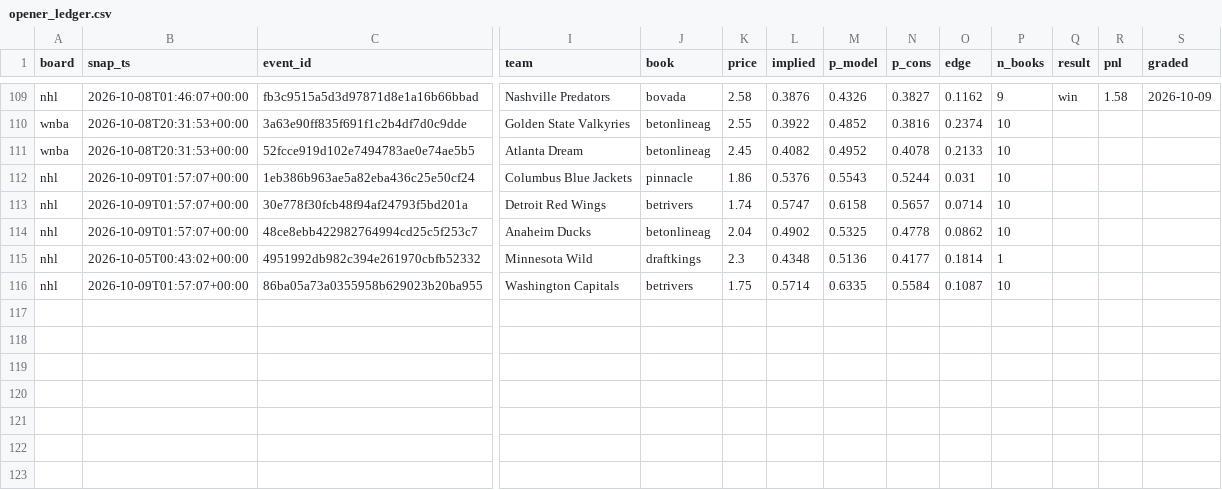
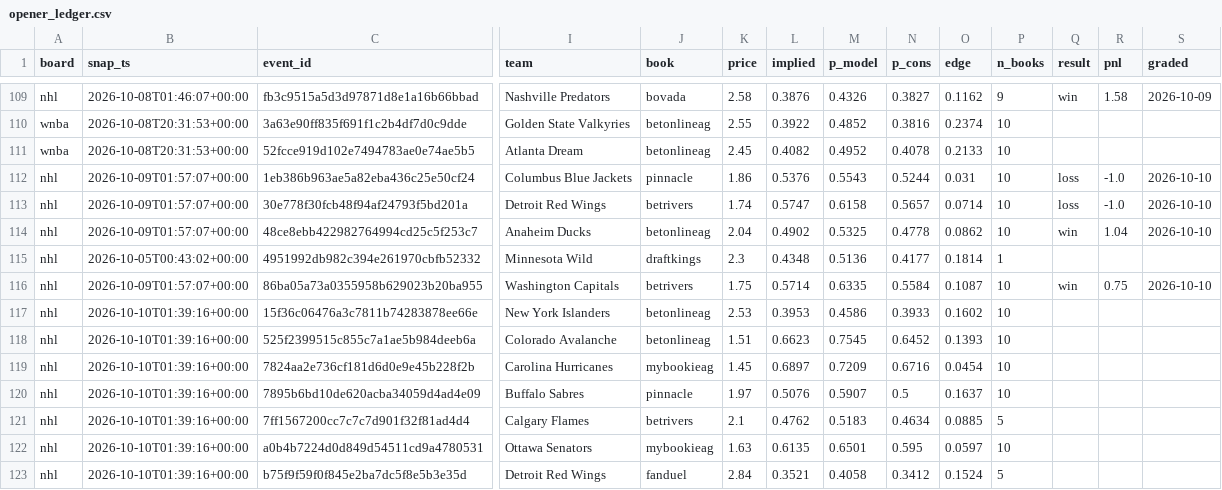
Before and after one commit to azcal/mbm-data, a CSV file: ledger/opener_ledger.csv, drawn as a sheet; only a part is shown, gaps mark what is left out; rows hold the shown columns only; the diff names each change by its address in the sheet, - before the commit and + after, or states it on an @@ line.

Commit message:
ledger 2026-10-10

```diff
--- a/ledger/opener_ledger.csv
+++ b/ledger/opener_ledger.csv
-Q112:Q113 (result): (empty)
+Q112:Q113 (result): loss
-R112:R113 (pnl): (empty)
+R112:R113 (pnl): -1.0
-S112:S114 (graded): (empty)
+S112:S114 (graded): 2026-10-10
-Q114 (result): (empty)
+Q114 (result): win
-R114 (pnl): (empty)
+R114 (pnl): 1.04
-Q116 (result): (empty)
+Q116 (result): win
-R116 (pnl): (empty)
+R116 (pnl): 0.75
-S116 (graded): (empty)
+S116 (graded): 2026-10-10
+row 117: nhl | 2026-10-10T01:39:16+00:00 | 15f36c06476a3c7811b74283878ee66e | New York Islanders | betonlineag | 2.53 | 0.3953 | 0.4586 | 0.3933 | 0.1602 | 10
+row 118: nhl | 2026-10-10T01:39:16+00:00 | 525f2399515c855c7a1ae5b984deeb6a | Colorado Avalanche | betonlineag | 1.51 | 0.6623 | 0.7545 | 0.6452 | 0.1393 | 10
+row 119: nhl | 2026-10-10T01:39:16+00:00 | 7824aa2e736cf181d6d0e9e45b228f2b | Carolina Hurricanes | mybookieag | 1.45 | 0.6897 | 0.7209 | 0.6716 | 0.0454 | 10
+row 120: nhl | 2026-10-10T01:39:16+00:00 | 7895b6bd10de620acba34059d4ad4e09 | Buffalo Sabres | pinnacle | 1.97 | 0.5076 | 0.5907 | 0.5 | 0.1637 | 10
+row 121: nhl | 2026-10-10T01:39:16+00:00 | 7ff1567200cc7c7c7d901f32f81ad4d4 | Calgary Flames | betrivers | 2.1 | 0.4762 | 0.5183 | 0.4634 | 0.0885 | 5
+row 122: nhl | 2026-10-10T01:39:16+00:00 | a0b4b7224d0d849d54511cd9a4780531 | Ottawa Senators | mybookieag | 1.63 | 0.6135 | 0.6501 | 0.595 | 0.0597 | 10
+row 123: nhl | 2026-10-10T01:39:16+00:00 | b75f9f59f0f845e2ba7dc5f8e5b3e35d | Detroit Red Wings | fanduel | 2.84 | 0.3521 | 0.4058 | 0.3412 | 0.1524 | 5
```
